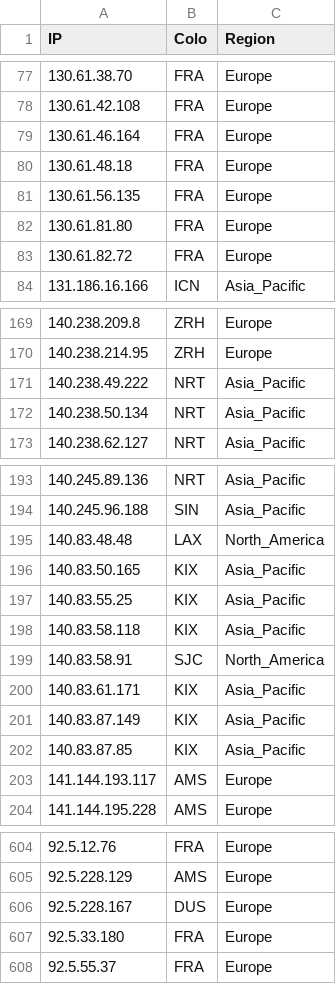
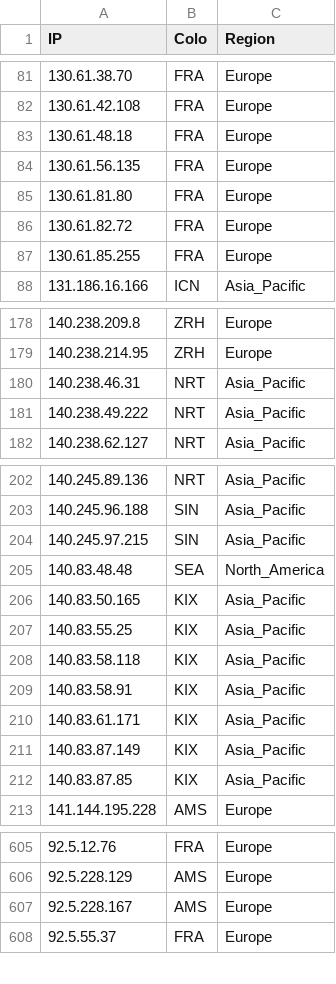
Before and after one commit to whggo/proxyip-tracker, a CSV file: result/ips.csv, drawn as a sheet; only a part is shown, gaps mark what is left out; the diff covers the shown part only.

```diff
--- a/result/ips.csv
+++ b/result/ips.csv
@@ -78,3 +82,2 @@ IP,Colo,Region
 130.61.42.108,FRA,Europe
-130.61.46.164,FRA,Europe
 130.61.48.18,FRA,Europe
@@ -83,2 +86,3 @@ IP,Colo,Region
 130.61.82.72,FRA,Europe
+130.61.85.255,FRA,Europe
 131.186.16.166,ICN,Asia_Pacific
@@ -170,4 +179,4 @@ IP,Colo,Region
 140.238.214.95,ZRH,Europe
+140.238.46.31,NRT,Asia_Pacific
 140.238.49.222,NRT,Asia_Pacific
-140.238.50.134,NRT,Asia_Pacific
 140.238.62.127,NRT,Asia_Pacific
@@ -194,3 +203,4 @@ IP,Colo,Region
 140.245.96.188,SIN,Asia_Pacific
-140.83.48.48,LAX,North_America
+140.245.97.215,SIN,Asia_Pacific
+140.83.48.48,SEA,North_America
 140.83.50.165,KIX,Asia_Pacific
@@ -198,3 +208,3 @@ IP,Colo,Region
 140.83.58.118,KIX,Asia_Pacific
-140.83.58.91,SJC,North_America
+140.83.58.91,KIX,Asia_Pacific
 140.83.61.171,KIX,Asia_Pacific
@@ -202,3 +212,2 @@ IP,Colo,Region
 140.83.87.85,KIX,Asia_Pacific
-141.144.193.117,AMS,Europe
 141.144.195.228,AMS,Europe
@@ -605,4 +606,3 @@ IP,Colo,Region
 92.5.228.129,AMS,Europe
-92.5.228.167,DUS,Europe
-92.5.33.180,FRA,Europe
+92.5.228.167,AMS,Europe
 92.5.55.37,FRA,Europe
```
Also changed, not shown: 23 added rows, 22 removed rows and 18 edited cells elsewhere in this file, result/tested-ips.csv, 1 other file.
